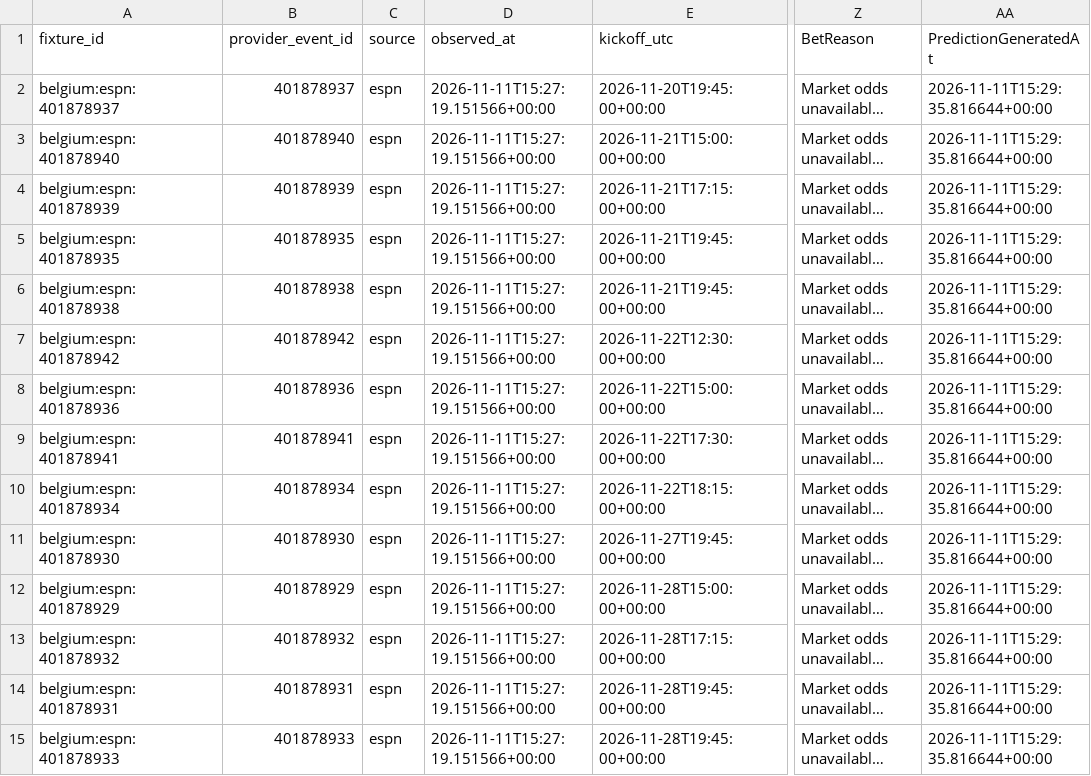
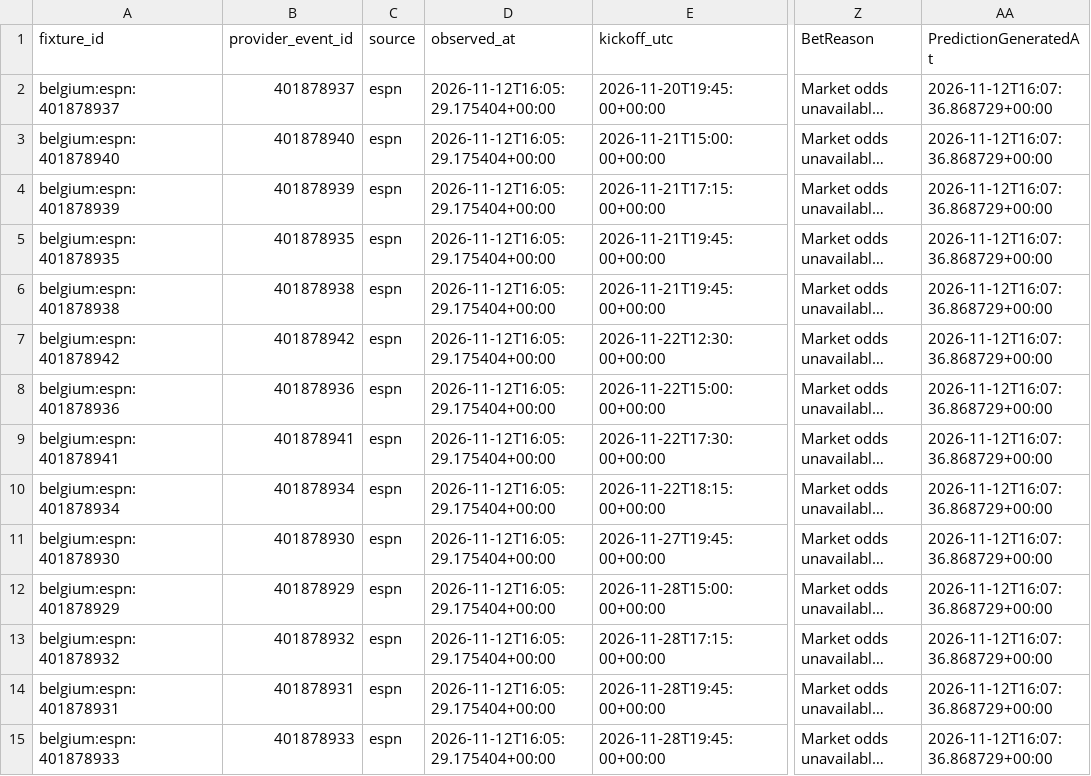
Before and after one commit to gmalbert/belgium-soccer, a CSV file: data_files/upcoming_predictions.csv, drawn as a sheet; only a part is shown, gaps mark what is left out; long unchanged cells end in …; the diff covers the shown part only; the diff names each change by its address in the sheet, - before the commit and + after, or states it on an @@ line.

```diff
--- a/data_files/upcoming_predictions.csv
+++ b/data_files/upcoming_predictions.csv
-D2:D15 (observed_at): 2026-11-11T15:27:19.151566+00:00
+D2:D15 (observed_at): 2026-11-12T16:05:29.175404+00:00
-AA2:AA15 (PredictionGeneratedAt): 2026-11-11T15:29:35.816644+00:00
+AA2:AA15 (PredictionGeneratedAt): 2026-11-12T16:07:36.868729+00:00
```
Also changed, not shown: 62 edited cells elsewhere in this file, data_files/poisson_metrics_history.csv, data_files/upcoming_fixtures.csv, 9 other files.
